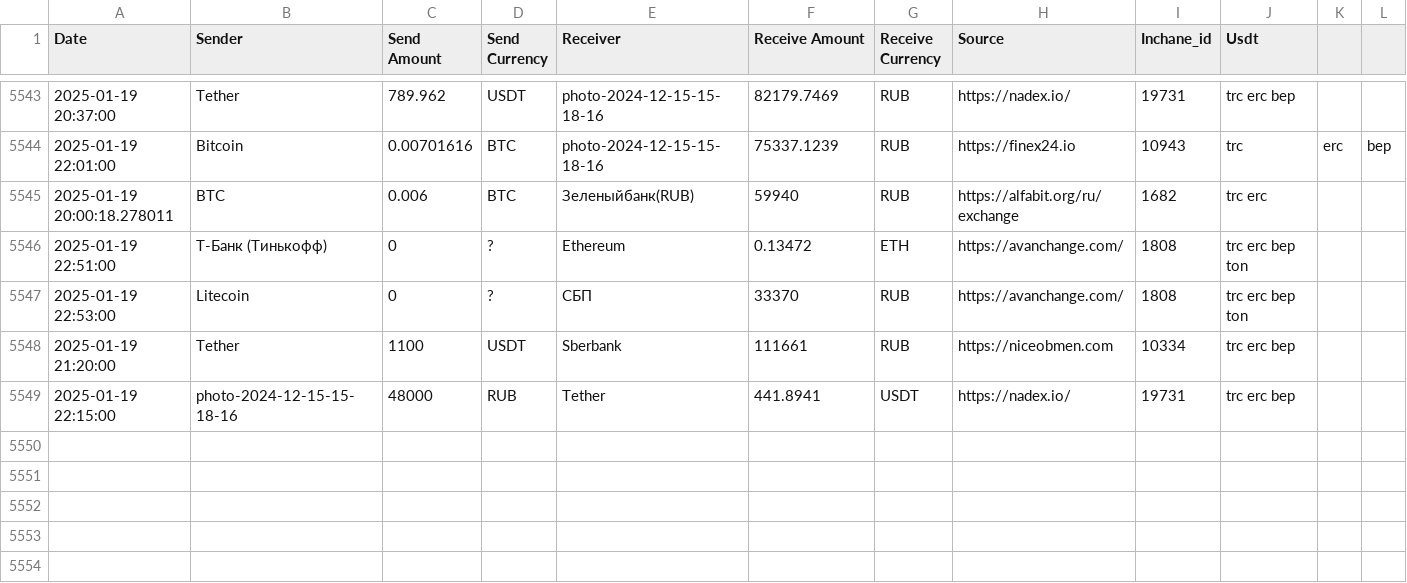
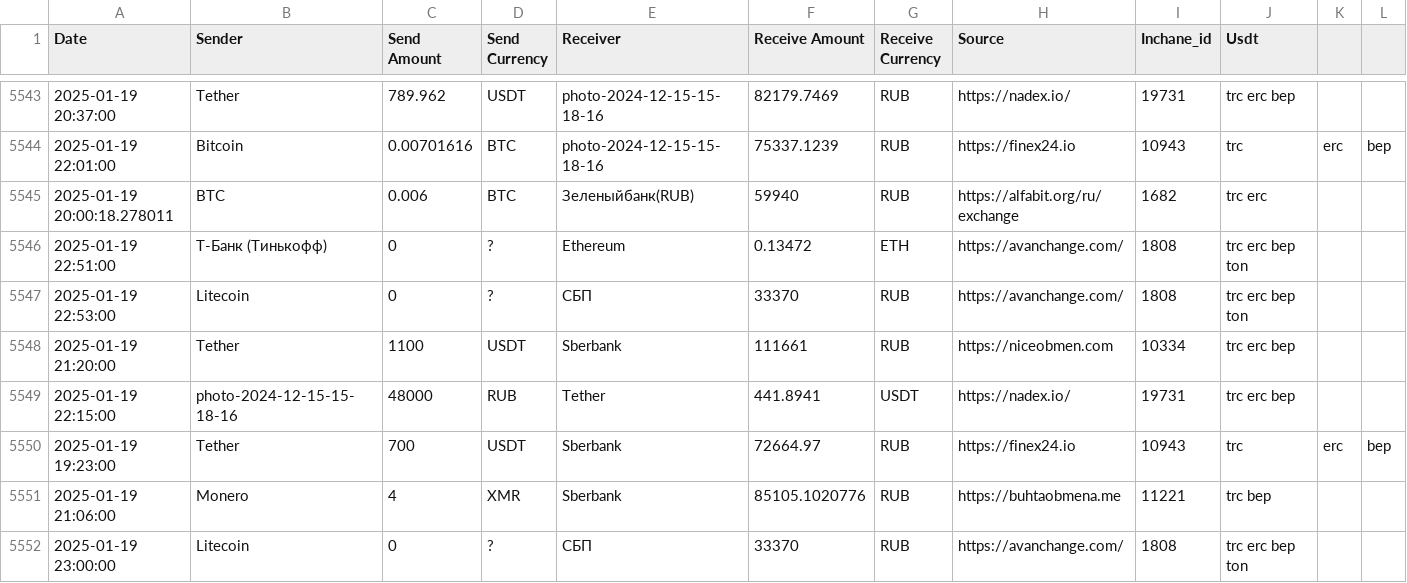
Before and after one commit to rusalyow/oth, a CSV file: transactions.csv, drawn as a sheet; only a part is shown, gaps mark what is left out; the diff names each change by its address in the sheet, - before the commit and + after, or states it on an @@ line.

Commit message:
автокомит

```diff
--- a/transactions.csv
+++ b/transactions.csv
+row 5550: 2025-01-19 19:23:00 | Tether | 700 | USDT | Sberbank | 72664.97 | RUB | https://finex24.io | 10943 | trc | erc | bep
+row 5551: 2025-01-19 21:06:00 | Monero | 4 | XMR | Sberbank | 85105.1020776 | RUB | https://buhtaobmena.me | 11221 | trc bep
+row 5552: 2025-01-19 23:00:00 | Litecoin | 0 | ? | СБП | 33370 | RUB | https://avanchange.com/ | 1808 | trc erc bep ton
```
